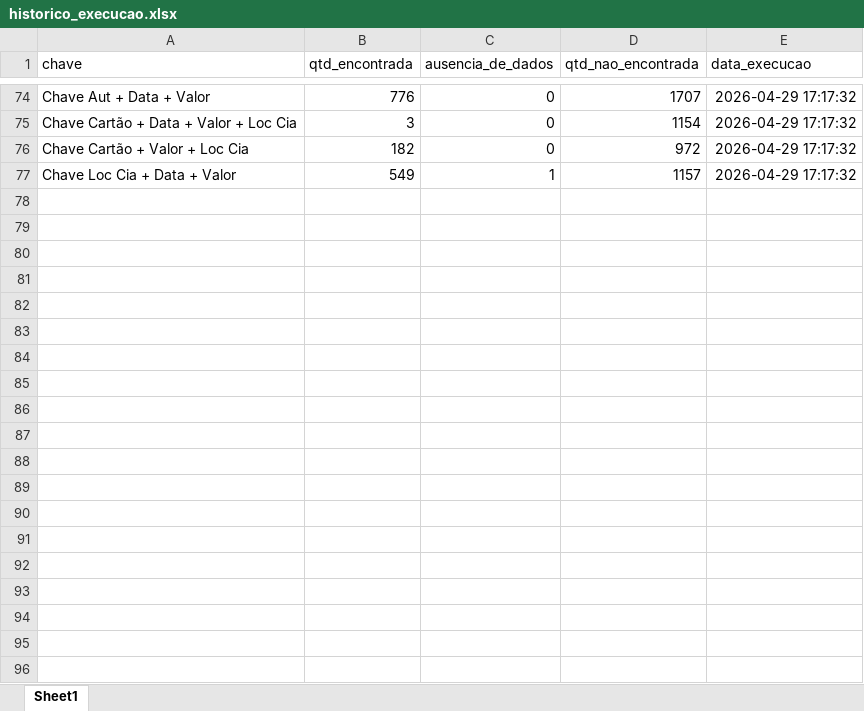
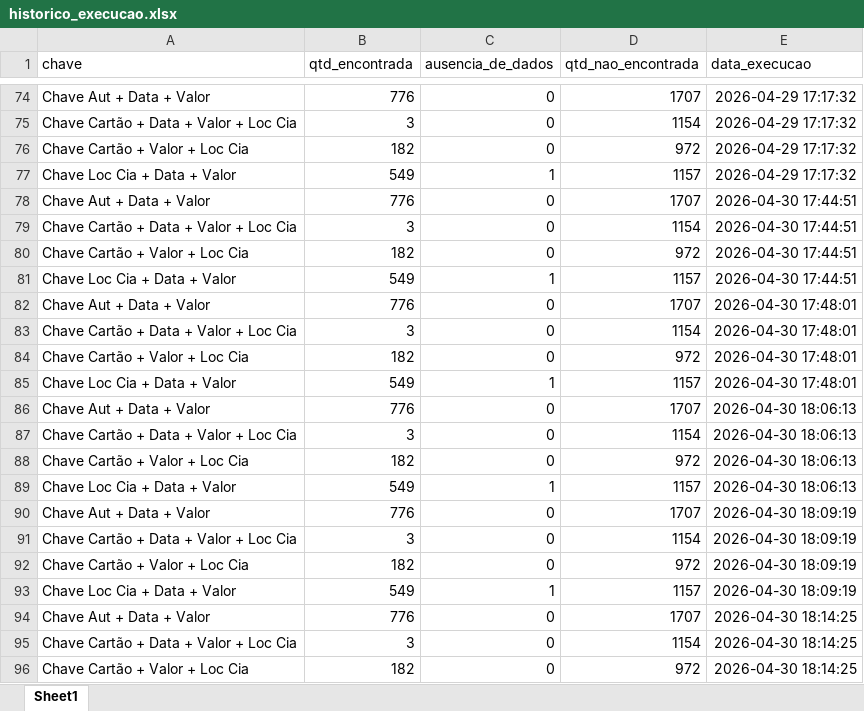
Before and after one commit to Nicolas-Cavalcante/concilia-o-financeira, an Excel workbook: logs/historico_execucao.xlsx, sheet Sheet1, drawn as a sheet; only a part is shown, gaps mark what is left out; values as stored, in another font and other column widths than the file's, no borders; the diff covers the shown part only; the diff names each change by its address in the sheet, - before the commit and + after, or states it on an @@ line.

```diff
--- a/logs/historico_execucao.xlsx (sheet Sheet1)
+++ b/logs/historico_execucao.xlsx (sheet Sheet1)
+row 78: Chave Aut + Data + Valor | 776 | 0 | 1707 | 2026-04-30 17:44:51
+row 79: Chave Cartão + Data + Valor + Loc Cia | 3 | 0 | 1154 | 2026-04-30 17:44:51
+row 80: Chave Cartão + Valor + Loc Cia | 182 | 0 | 972 | 2026-04-30 17:44:51
+row 81: Chave Loc Cia + Data + Valor | 549 | 1 | 1157 | 2026-04-30 17:44:51
+row 82: Chave Aut + Data + Valor | 776 | 0 | 1707 | 2026-04-30 17:48:01
+row 83: Chave Cartão + Data + Valor + Loc Cia | 3 | 0 | 1154 | 2026-04-30 17:48:01
+row 84: Chave Cartão + Valor + Loc Cia | 182 | 0 | 972 | 2026-04-30 17:48:01
+row 85: Chave Loc Cia + Data + Valor | 549 | 1 | 1157 | 2026-04-30 17:48:01
+row 86: Chave Aut + Data + Valor | 776 | 0 | 1707 | 2026-04-30 18:06:13
+row 87: Chave Cartão + Data + Valor + Loc Cia | 3 | 0 | 1154 | 2026-04-30 18:06:13
+row 88: Chave Cartão + Valor + Loc Cia | 182 | 0 | 972 | 2026-04-30 18:06:13
+row 89: Chave Loc Cia + Data + Valor | 549 | 1 | 1157 | 2026-04-30 18:06:13
+row 90: Chave Aut + Data + Valor | 776 | 0 | 1707 | 2026-04-30 18:09:19
+row 91: Chave Cartão + Data + Valor + Loc Cia | 3 | 0 | 1154 | 2026-04-30 18:09:19
+row 92: Chave Cartão + Valor + Loc Cia | 182 | 0 | 972 | 2026-04-30 18:09:19
+row 93: Chave Loc Cia + Data + Valor | 549 | 1 | 1157 | 2026-04-30 18:09:19
+row 94: Chave Aut + Data + Valor | 776 | 0 | 1707 | 2026-04-30 18:14:25
+row 95: Chave Cartão + Data + Valor + Loc Cia | 3 | 0 | 1154 | 2026-04-30 18:14:25
+row 96: Chave Cartão + Valor + Loc Cia | 182 | 0 | 972 | 2026-04-30 18:14:25
```
Also changed, not shown: 9 added rows elsewhere in this sheet, logs/historico_execucao_detalhado.xlsx, outputs/Corretos/Conciliados.xlsx, 6 other files.
